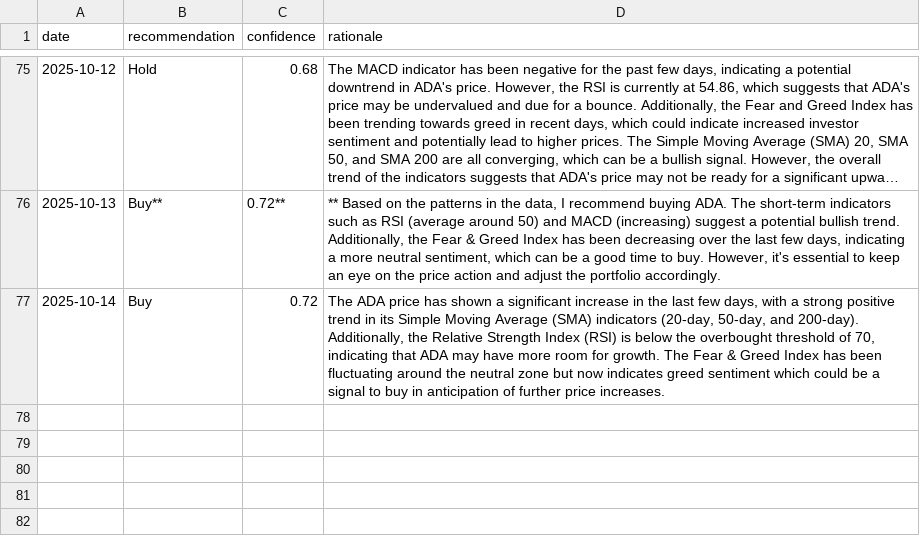
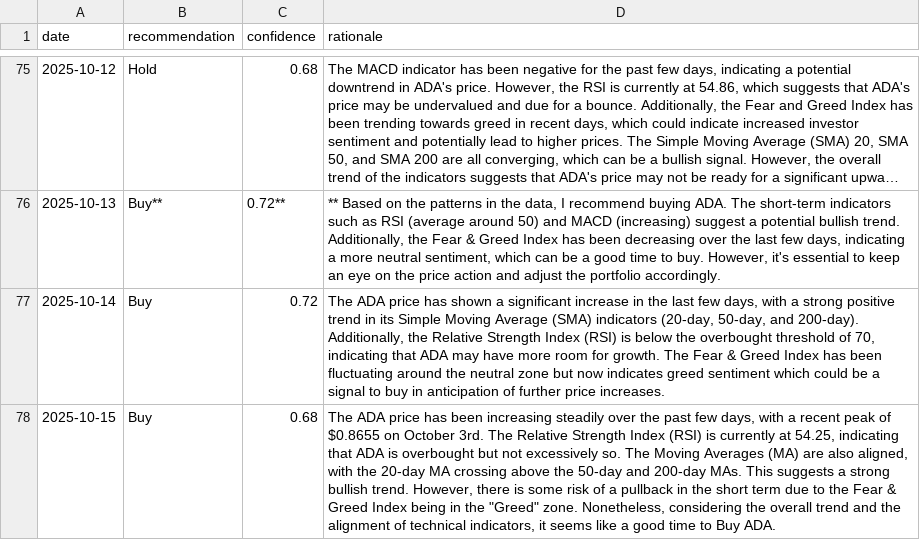
Before and after one commit to amrelsawalhi/DipSignal, a CSV file: data/llama_recommendations_ada.csv, drawn as a sheet; only a part is shown, gaps mark what is left out; long unchanged cells end in …; the diff names each change by its address in the sheet, - before the commit and + after, or states it on an @@ line.

```diff
--- a/data/llama_recommendations_ada.csv
+++ b/data/llama_recommendations_ada.csv
+row 78: 2025-10-15 | Buy | 0.68 | The ADA price has been increasing steadily over the past few days, with a recent peak of $0.8655 on October 3rd. The Relative Strength Index (RSI) is currently at 54.25, indicating that ADA is overbought but not excessively so. The Moving Averages (MA) are also aligned, with the 20-day MA crossing above the 50-day and 200-day MAs. This suggests a strong bullish trend. However, there is some risk of a pullback in the short term due to the Fear & Greed Index being in the "Greed" zone. Nonetheless, considering the overall trend and the alignment of technical indicators, it seems like a good time to Buy ADA.
```
Also changed, not shown: data/llama_recommendations_bnb.csv, data/llama_recommendations_btc.csv, 12 other files.
